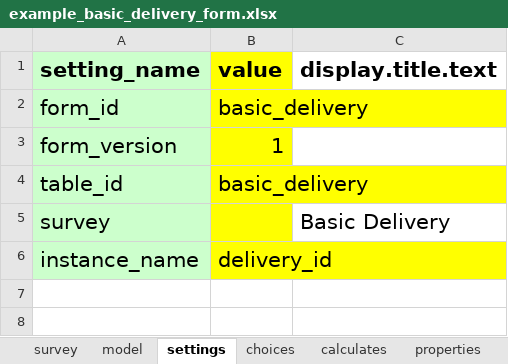
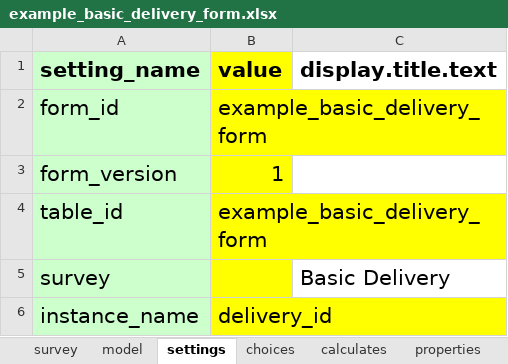
Before and after one commit to odk-x/app-designer, an Excel workbook: app/config/tables/example_basic_delivery_form/forms/example_basic_delivery_form/example_basic_delivery_form.xlsx, sheet settings, drawn as a sheet; values as stored, in another font and other column widths than the file's, no borders; the diff names each change by its address in the sheet, - before the commit and + after, or states it on an @@ line.

```diff
--- a/app/config/tables/example_basic_delivery_form/forms/example_basic_delivery_form/example_basic_delivery_form.xlsx (sheet settings)
+++ b/app/config/tables/example_basic_delivery_form/forms/example_basic_delivery_form/example_basic_delivery_form.xlsx (sheet settings)
-B2 (value): basic_delivery
+B2 (value): example_basic_delivery_form
-B4 (value): basic_delivery
+B4 (value): example_basic_delivery_form
```
Also changed, not shown: app/config/tables/example_beneficiary_units_form/forms/example_beneficiary_units_form/example_beneficiary_units_form.xlsx, app/config/tables/example_ctp_delivery_form/forms/example_ctp_delivery_form/example_ctp_delivery_form.xlsx, 13 other files.
